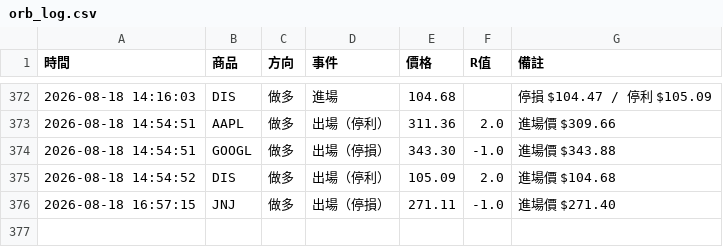
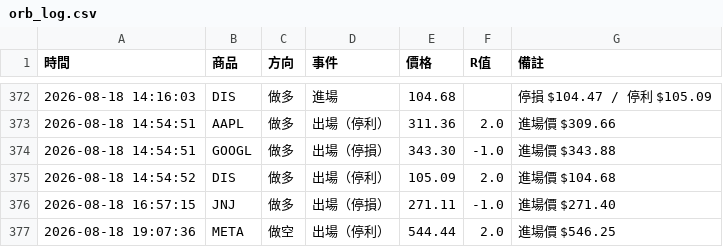
Before and after one commit to stupidyaoyao/my-quant-project, a CSV file: orb_log.csv, drawn as a sheet; only a part is shown, gaps mark what is left out; the diff names each change by its address in the sheet, - before the commit and + after, or states it on an @@ line.

```diff
--- a/orb_log.csv
+++ b/orb_log.csv
+row 377: 2026-08-18 19:07:36 | META | 做空 | 出場（停利） | 544.44 | 2.0 | 進場價 $546.25
```
Also changed, not shown: 1 other file.
